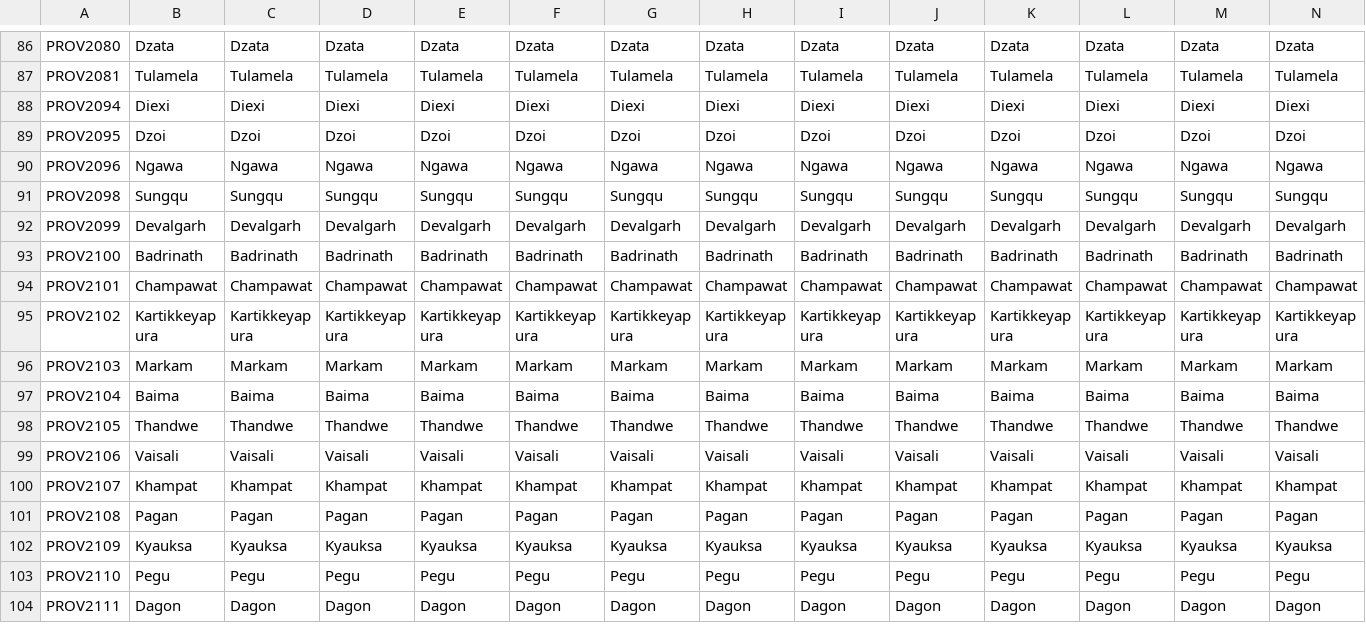
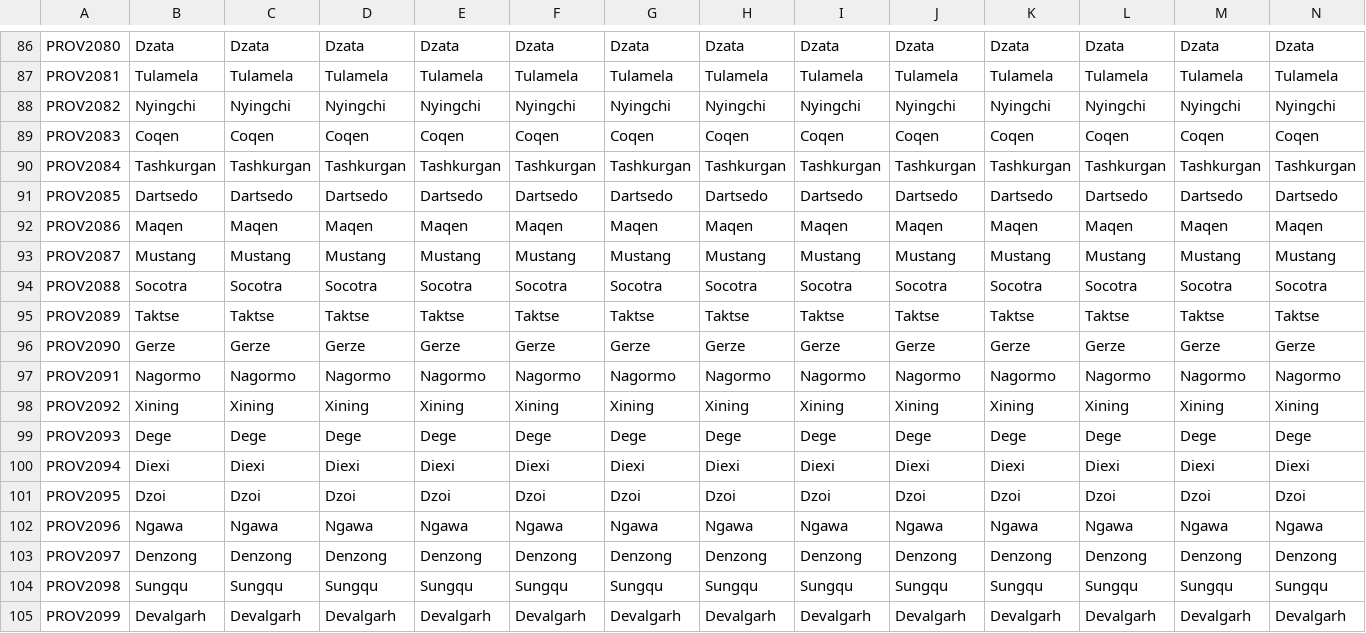
Before and after one commit to 00matthew2000/Lux-Ultima, a CSV file: localisation/0_US_provinces_pinyin.csv, drawn as a sheet; only a part is shown, gaps mark what is left out; the shorter side is filled out with more unchanged rows; rows hold the shown columns only; the diff names each change by its address in the sheet, - before the commit and + after, or states it on an @@ line.

```diff
--- a/localisation/0_US_provinces_pinyin.csv
+++ b/localisation/0_US_provinces_pinyin.csv
+row 88: PROV2082 | Nyingchi | Nyingchi | Nyingchi | Nyingchi | Nyingchi | Nyingchi | Nyingchi | Nyingchi | Nyingchi | Nyingchi | Nyingchi | Nyingchi | Nyingchi
+row 89: PROV2083 | Coqen | Coqen | Coqen | Coqen | Coqen | Coqen | Coqen | Coqen | Coqen | Coqen | Coqen | Coqen | Coqen
+row 90: PROV2084 | Tashkurgan | Tashkurgan | Tashkurgan | Tashkurgan | Tashkurgan | Tashkurgan | Tashkurgan | Tashkurgan | Tashkurgan | Tashkurgan | Tashkurgan | Tashkurgan | Tashkurgan
+row 91: PROV2085 | Dartsedo | Dartsedo | Dartsedo | Dartsedo | Dartsedo | Dartsedo | Dartsedo | Dartsedo | Dartsedo | Dartsedo | Dartsedo | Dartsedo | Dartsedo
+row 92: PROV2086 | Maqen | Maqen | Maqen | Maqen | Maqen | Maqen | Maqen | Maqen | Maqen | Maqen | Maqen | Maqen | Maqen
+row 93: PROV2087 | Mustang | Mustang | Mustang | Mustang | Mustang | Mustang | Mustang | Mustang | Mustang | Mustang | Mustang | Mustang | Mustang
+row 94: PROV2088 | Socotra | Socotra | Socotra | Socotra | Socotra | Socotra | Socotra | Socotra | Socotra | Socotra | Socotra | Socotra | Socotra
+row 95: PROV2089 | Taktse | Taktse | Taktse | Taktse | Taktse | Taktse | Taktse | Taktse | Taktse | Taktse | Taktse | Taktse | Taktse
+row 96: PROV2090 | Gerze | Gerze | Gerze | Gerze | Gerze | Gerze | Gerze | Gerze | Gerze | Gerze | Gerze | Gerze | Gerze
+row 97: PROV2091 | Nagormo | Nagormo | Nagormo | Nagormo | Nagormo | Nagormo | Nagormo | Nagormo | Nagormo | Nagormo | Nagormo | Nagormo | Nagormo
+row 98: PROV2092 | Xining | Xining | Xining | Xining | Xining | Xining | Xining | Xining | Xining | Xining | Xining | Xining | Xining
+row 99: PROV2093 | Dege | Dege | Dege | Dege | Dege | Dege | Dege | Dege | Dege | Dege | Dege | Dege | Dege
+row 103: PROV2097 | Denzong | Denzong | Denzong | Denzong | Denzong | Denzong | Denzong | Denzong | Denzong | Denzong | Denzong | Denzong | Denzong
```
Also changed, not shown: localisation/1_titles (Repaired).csv, map/adjacencies.csv, 2 other files.
